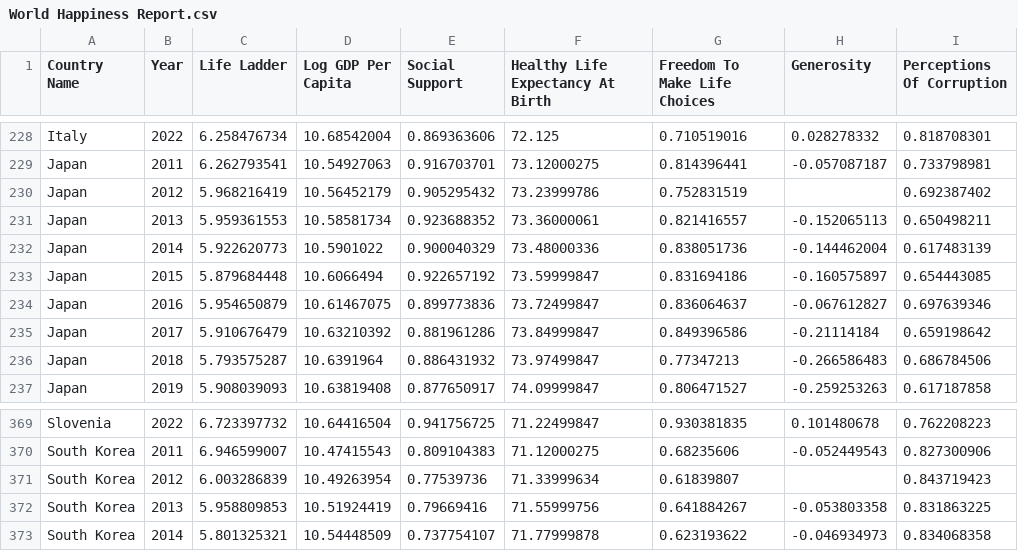
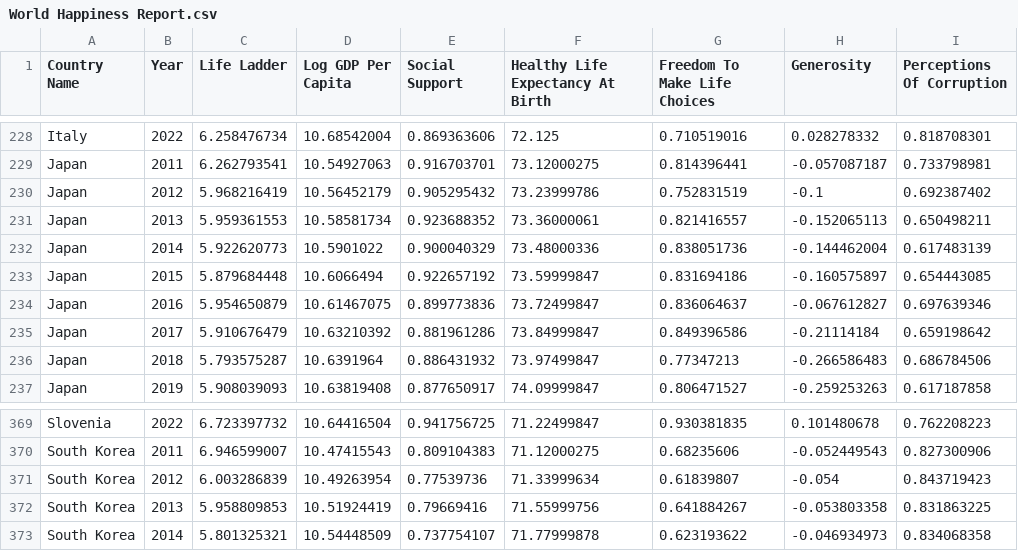
Before and after one commit to seungchanLLee/-senier-project, a CSV file: World Happiness Report.csv, drawn as a sheet; only a part is shown, gaps mark what is left out.

Commit message:
Add files via upload

```diff
--- a/World Happiness Report.csv
+++ b/World Happiness Report.csv
@@ -229,3 +229,3 @@ Italy,2022,6.258476734,10.68542004,0.869363606,72.125,0.710519016,0.028278332,0.
 Japan,2011,6.262793541,10.54927063,0.916703701,73.12000275,0.814396441,-0.057087187,0.733798981
-Japan,2012,5.968216419,10.56452179,0.905295432,73.23999786,0.752831519,,0.692387402
+Japan,2012,5.968216419,10.56452179,0.905295432,73.23999786,0.752831519,-0.1,0.692387402
 Japan,2013,5.959361553,10.58581734,0.923688352,73.36000061,0.821416557,-0.152065113,0.650498211
@@ -370,3 +370,3 @@ Slovenia,2022,6.723397732,10.64416504,0.941756725,71.22499847,0.930381835,0.1014
 South Korea,2011,6.946599007,10.47415543,0.809104383,71.12000275,0.68235606,-0.052449543,0.827300906
-South Korea,2012,6.003286839,10.49263954,0.77539736,71.33999634,0.61839807,,0.843719423
+South Korea,2012,6.003286839,10.49263954,0.77539736,71.33999634,0.61839807,-0.054,0.843719423
 South Korea,2013,5.958809853,10.51924419,0.79669416,71.55999756,0.641884267,-0.053803358,0.831863225
```
